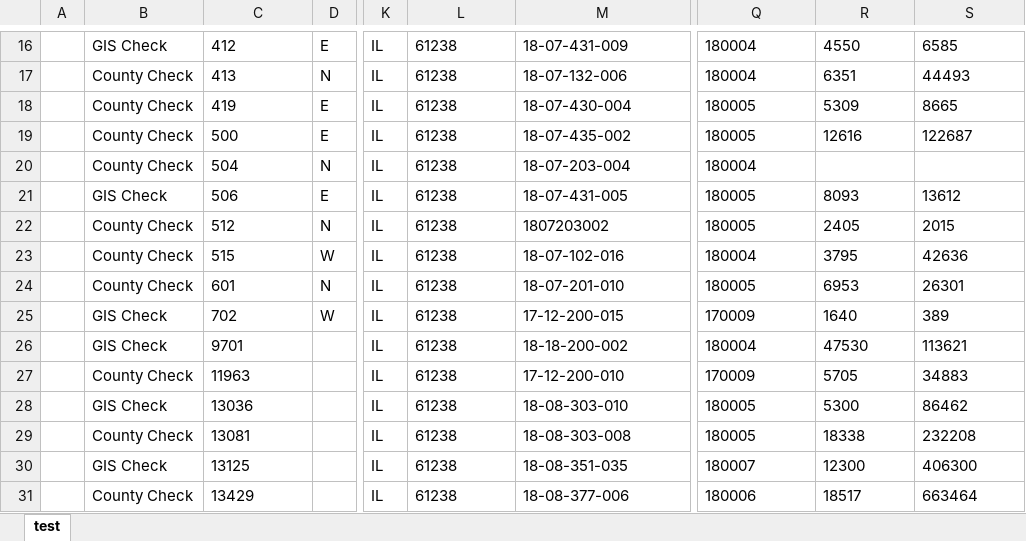
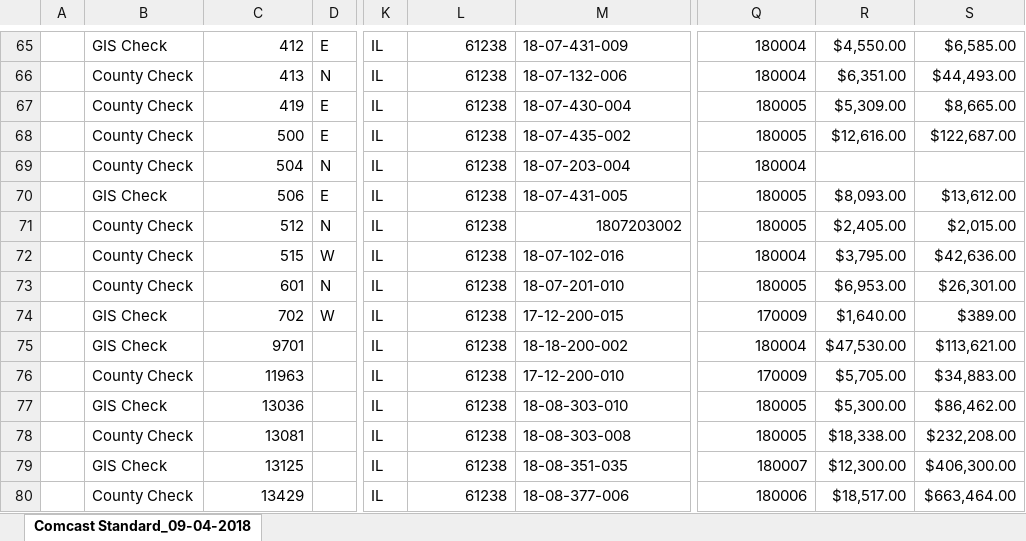
Before and after one commit to DAVIDJPLR/CountyCheck, an Excel workbook: test.xlsx, sheet Comcast Standard_09-04-2018, drawn as a sheet; only a part is shown, gaps mark what is left out; values as stored, in another font and other column widths than the file's, no borders; addresses are those after the commit; the diff covers the shown part only; the diff names each change by its address in the sheet, - before the commit and + after, or states it on an @@ line.

```diff
--- a/test.xlsx (sheet Comcast Standard_09-04-2018)
+++ b/test.xlsx (sheet Comcast Standard_09-04-2018)
-sheet tab: test
+sheet tab: Comcast Standard_09-04-2018
-C65:C80 alignment: left
+C65:C80 alignment: right
-L65:L70 alignment: left
+L65:L70 alignment: right
-Q65:Q80 alignment: left
+Q65:Q80 alignment: right
-R65: 4550
+R65: $4,550.00
-S65: 6585
+S65: $6,585.00
-R66: 6351
+R66: $6,351.00
-S66: 44493
+S66: $44,493.00
-R67: 5309
+R67: $5,309.00
-S67: 8665
+S67: $8,665.00
-R68: 12616
+R68: $12,616.00
-S68: 122687
+S68: $122,687.00
-R70: 8093
+R70: $8,093.00
-S70: 13612
+S70: $13,612.00
-L71:M71 alignment: left
+L71:M71 alignment: right
-R71: 2405
+R71: $2,405.00
-S71: 2015
+S71: $2,015.00
-L72:L80 alignment: left
+L72:L80 alignment: right
-R72: 3795
+R72: $3,795.00
-S72: 42636
+S72: $42,636.00
-R73: 6953
+R73: $6,953.00
-S73: 26301
+S73: $26,301.00
-R74: 1640
+R74: $1,640.00
-S74: 389
+S74: $389.00
-R75: 47530
+R75: $47,530.00
-S75: 113621
+S75: $113,621.00
-R76: 5705
+R76: $5,705.00
-S76: 34883
+S76: $34,883.00
-R77: 5300
+R77: $5,300.00
-S77: 86462
+S77: $86,462.00
-R78: 18338
+R78: $18,338.00
-S78: 232208
+S78: $232,208.00
-R79: 12300
+R79: $12,300.00
-S79: 406300
+S79: $406,300.00
-R80: 18517
+R80: $18,517.00
-S80: 663464
+S80: $663,464.00
```
Also changed, not shown: 50 added rows, 19 removed rows, 24 edited cells and cell formats elsewhere in this sheet, testresults.xlsx, 2 other files.
